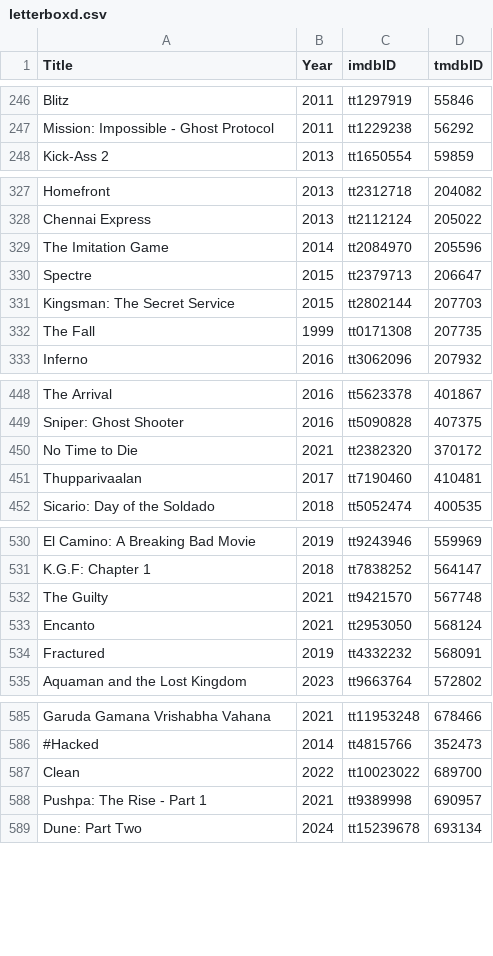
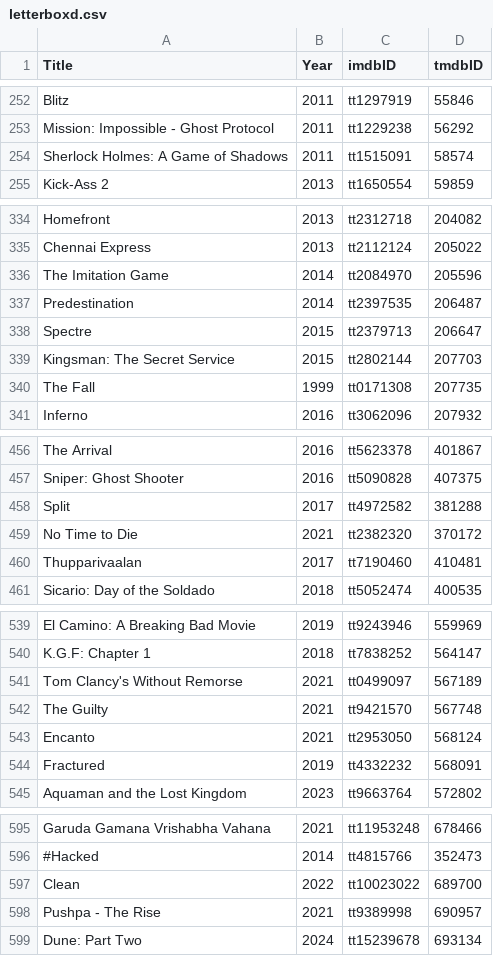
Before and after one commit to abusayed0206/actions, a CSV file: files/letterboxd.csv, drawn as a sheet; only a part is shown, gaps mark what is left out; the diff covers the shown part only.

```diff
--- a/files/letterboxd.csv
+++ b/files/letterboxd.csv
@@ -247,2 +253,3 @@ Blitz,2011,tt1297919,55846
 Mission: Impossible - Ghost Protocol,2011,tt1229238,56292
+Sherlock Holmes: A Game of Shadows,2011,tt1515091,58574
 Kick-Ass 2,2013,tt1650554,59859
@@ -329,2 +336,3 @@ Chennai Express,2013,tt2112124,205022
 The Imitation Game,2014,tt2084970,205596
+Predestination,2014,tt2397535,206487
 Spectre,2015,tt2379713,206647
@@ -449,2 +457,3 @@ The Arrival,2016,tt5623378,401867
 Sniper: Ghost Shooter,2016,tt5090828,407375
+Split,2017,tt4972582,381288
 No Time to Die,2021,tt2382320,370172
@@ -531,2 +540,3 @@ El Camino: A Breaking Bad Movie,2019,tt9243946,559969
 K.G.F: Chapter 1,2018,tt7838252,564147
+Tom Clancy's Without Remorse,2021,tt0499097,567189
 The Guilty,2021,tt9421570,567748
@@ -587,3 +597,3 @@ Garuda Gamana Vrishabha Vahana,2021,tt11953248,678466
 Clean,2022,tt10023022,689700
-Pushpa: The Rise - Part 1,2021,tt9389998,690957
+Pushpa - The Rise,2021,tt9389998,690957
 Dune: Part Two,2024,tt15239678,693134
```
Also changed, not shown: 6 added rows elsewhere in this file, 1 other file.
